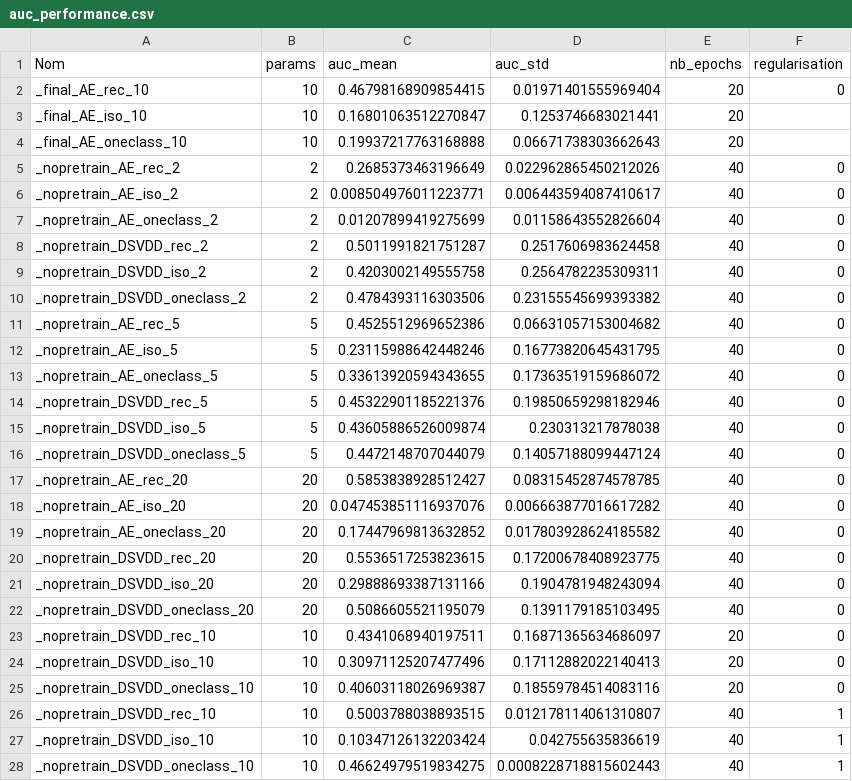
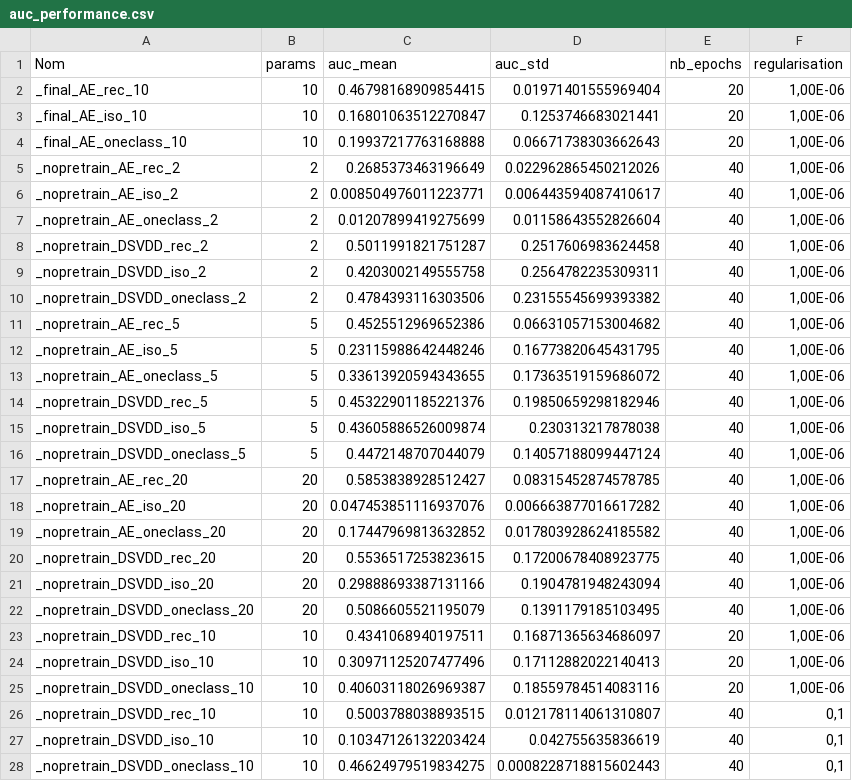
Before and after one commit to Ryosaeba8/Anomaly_detection, a CSV file: Deep_SVDD/results/auc_performance.csv, drawn as a sheet; only a part is shown; the diff covers the shown part only.

```diff
--- a/Deep_SVDD/results/auc_performance.csv
+++ b/Deep_SVDD/results/auc_performance.csv
@@ -1,28 +1,28 @@
 Nom,params,auc_mean,auc_std,nb_epochs,regularisation
-_final_AE_rec_10,10,0.46798168909854415,0.01971401555969404,20,0
-_final_AE_iso_10,10,0.16801063512270847,0.1253746683021441,20,
-_final_AE_oneclass_10,10,0.19937217763168888,0.06671738303662643,20,
-_nopretrain_AE_rec_2,2,0.2685373463196649,0.022962865450212026,40,0
-_nopretrain_AE_iso_2,2,0.008504976011223771,0.006443594087410617,40,0
-_nopretrain_AE_oneclass_2,2,0.01207899419275699,0.01158643552826604,40,0
-_nopretrain_DSVDD_rec_2,2,0.5011991821751287,0.2517606983624458,40,0
-_nopretrain_DSVDD_iso_2,2,0.4203002149555758,0.2564782235309311,40,0
-_nopretrain_DSVDD_oneclass_2,2,0.4784393116303506,0.23155545699393382,40,0
-_nopretrain_AE_rec_5,5,0.4525512969652386,0.06631057153004682,40,0
-_nopretrain_AE_iso_5,5,0.23115988642448246,0.16773820645431795,40,0
-_nopretrain_AE_oneclass_5,5,0.33613920594343655,0.17363519159686072,40,0
-_nopretrain_DSVDD_rec_5,5,0.45322901185221376,0.19850659298182946,40,0
-_nopretrain_DSVDD_iso_5,5,0.43605886526009874,0.230313217878038,40,0
-_nopretrain_DSVDD_oneclass_5,5,0.4472148707044079,0.14057188099447124,40,0
-_nopretrain_AE_rec_20,20,0.5853838928512427,0.08315452874578785,40,0
-_nopretrain_AE_iso_20,20,0.047453851116937076,0.006663877016617282,40,0
-_nopretrain_AE_oneclass_20,20,0.17447969813632852,0.017803928624185582,40,0
-_nopretrain_DSVDD_rec_20,20,0.5536517253823615,0.17200678408923775,40,0
-_nopretrain_DSVDD_iso_20,20,0.29888693387131166,0.1904781948243094,40,0
-_nopretrain_DSVDD_oneclass_20,20,0.5086605521195079,0.1391179185103495,40,0
-_nopretrain_DSVDD_rec_10,10,0.4341068940197511,0.16871365634686097,20,0
-_nopretrain_DSVDD_iso_10,10,0.30971125207477496,0.17112882022140413,20,0
-_nopretrain_DSVDD_oneclass_10,10,0.40603118026969387,0.18559784514083116,20,0
-_nopretrain_DSVDD_rec_10,10,0.5003788038893515,0.012178114061310807,40,1
-_nopretrain_DSVDD_iso_10,10,0.10347126132203424,0.042755635836619,40,1
-_nopretrain_DSVDD_oneclass_10,10,0.46624979519834275,0.0008228718815602443,40,1
+_final_AE_rec_10,10,0.46798168909854415,0.01971401555969404,20,"1,00E-06"
+_final_AE_iso_10,10,0.16801063512270847,0.1253746683021441,20,"1,00E-06"
+_final_AE_oneclass_10,10,0.19937217763168888,0.06671738303662643,20,"1,00E-06"
+_nopretrain_AE_rec_2,2,0.2685373463196649,0.022962865450212026,40,"1,00E-06"
+_nopretrain_AE_iso_2,2,0.008504976011223771,0.006443594087410617,40,"1,00E-06"
+_nopretrain_AE_oneclass_2,2,0.01207899419275699,0.01158643552826604,40,"1,00E-06"
+_nopretrain_DSVDD_rec_2,2,0.5011991821751287,0.2517606983624458,40,"1,00E-06"
+_nopretrain_DSVDD_iso_2,2,0.4203002149555758,0.2564782235309311,40,"1,00E-06"
+_nopretrain_DSVDD_oneclass_2,2,0.4784393116303506,0.23155545699393382,40,"1,00E-06"
+_nopretrain_AE_rec_5,5,0.4525512969652386,0.06631057153004682,40,"1,00E-06"
+_nopretrain_AE_iso_5,5,0.23115988642448246,0.16773820645431795,40,"1,00E-06"
+_nopretrain_AE_oneclass_5,5,0.33613920594343655,0.17363519159686072,40,"1,00E-06"
+_nopretrain_DSVDD_rec_5,5,0.45322901185221376,0.19850659298182946,40,"1,00E-06"
+_nopretrain_DSVDD_iso_5,5,0.43605886526009874,0.230313217878038,40,"1,00E-06"
+_nopretrain_DSVDD_oneclass_5,5,0.4472148707044079,0.14057188099447124,40,"1,00E-06"
+_nopretrain_AE_rec_20,20,0.5853838928512427,0.08315452874578785,40,"1,00E-06"
+_nopretrain_AE_iso_20,20,0.047453851116937076,0.006663877016617282,40,"1,00E-06"
+_nopretrain_AE_oneclass_20,20,0.17447969813632852,0.017803928624185582,40,"1,00E-06"
+_nopretrain_DSVDD_rec_20,20,0.5536517253823615,0.17200678408923775,40,"1,00E-06"
+_nopretrain_DSVDD_iso_20,20,0.29888693387131166,0.1904781948243094,40,"1,00E-06"
+_nopretrain_DSVDD_oneclass_20,20,0.5086605521195079,0.1391179185103495,40,"1,00E-06"
+_nopretrain_DSVDD_rec_10,10,0.4341068940197511,0.16871365634686097,20,"1,00E-06"
+_nopretrain_DSVDD_iso_10,10,0.30971125207477496,0.17112882022140413,20,"1,00E-06"
+_nopretrain_DSVDD_oneclass_10,10,0.40603118026969387,0.18559784514083116,20,"1,00E-06"
+_nopretrain_DSVDD_rec_10,10,0.5003788038893515,0.012178114061310807,40,"0,1"
+_nopretrain_DSVDD_iso_10,10,0.10347126132203424,0.042755635836619,40,"0,1"
+_nopretrain_DSVDD_oneclass_10,10,0.46624979519834275,0.0008228718815602443,40,"0,1"
```
Also changed, not shown: 9 edited cells elsewhere in this file, 6 other files.
